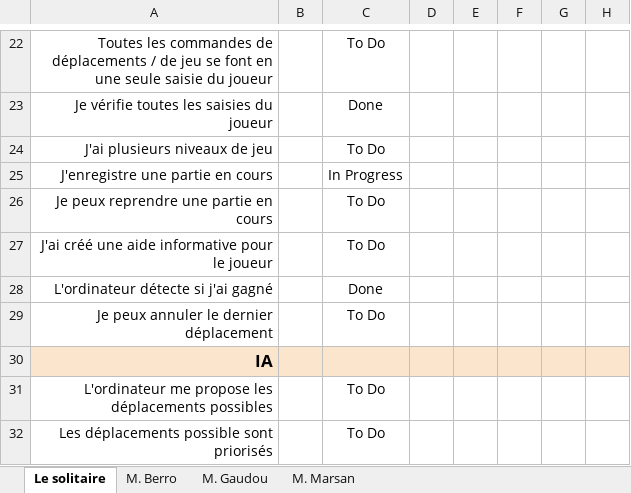
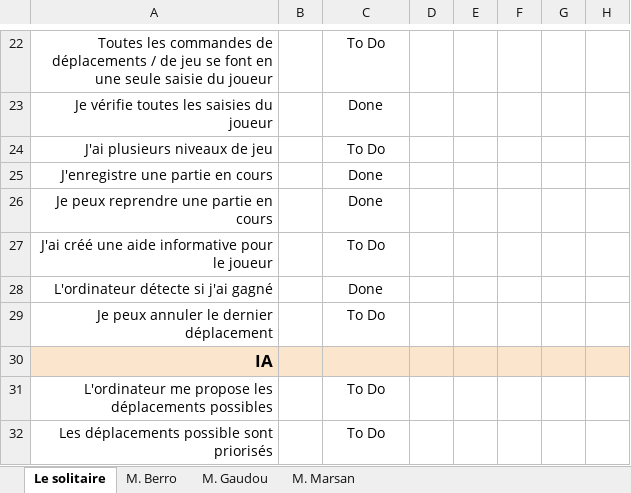
Before and after one commit to Sugarrats/solitaire, an Excel workbook: Projet Le Solitaire 2026 (auto-évaluation _ soutenances).xlsx, sheet Le solitaire, drawn as a sheet; only a part is shown, gaps mark what is left out; values as stored, in another font and other column widths than the file's, no borders; the diff names each change by its address in the sheet, - before the commit and + after, or states it on an @@ line.

```diff
--- a/Projet Le Solitaire 2026 (auto-évaluation _ soutenances).xlsx (sheet Le solitaire)
+++ b/Projet Le Solitaire 2026 (auto-évaluation _ soutenances).xlsx (sheet Le solitaire)
-C25: In Progress
+C25: Done
-C26: To Do
+C26: Done
```
Also changed, not shown: 6 other files.
